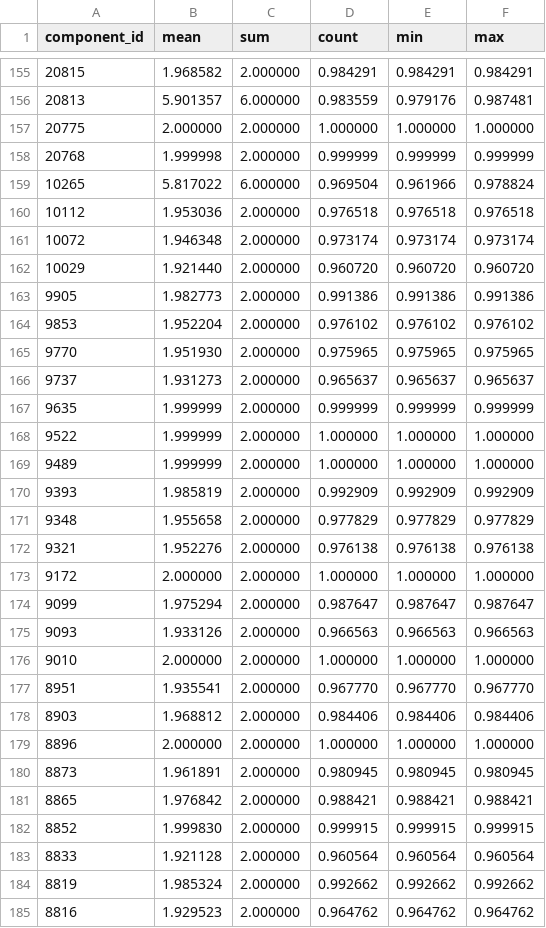
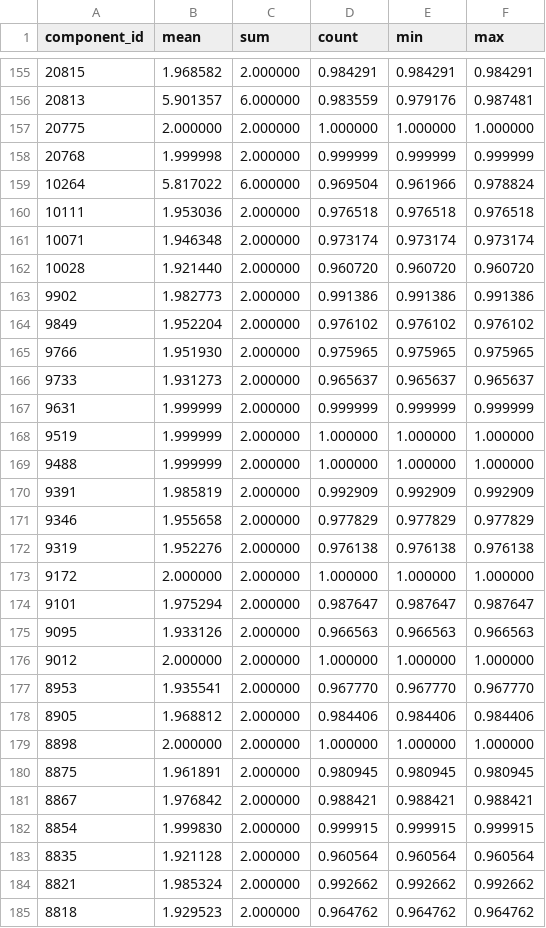
Before and after one commit to dnth/clean-up-digital-life-fastdup-blogpost, a CSV file: fastdup_report/component_info.csv, drawn as a sheet; only a part is shown, gaps mark what is left out; the diff covers the shown part only.

```diff
--- a/fastdup_report/component_info.csv
+++ b/fastdup_report/component_info.csv
@@ -158,28 +158,28 @@ component_id,mean,sum,count,min,max
 20768,1.999998,2.000000,0.999999,0.999999,0.999999
-10265,5.817022,6.000000,0.969504,0.961966,0.978824
-10112,1.953036,2.000000,0.976518,0.976518,0.976518
-10072,1.946348,2.000000,0.973174,0.973174,0.973174
-10029,1.921440,2.000000,0.960720,0.960720,0.960720
-9905,1.982773,2.000000,0.991386,0.991386,0.991386
-9853,1.952204,2.000000,0.976102,0.976102,0.976102
-9770,1.951930,2.000000,0.975965,0.975965,0.975965
-9737,1.931273,2.000000,0.965637,0.965637,0.965637
-9635,1.999999,2.000000,0.999999,0.999999,0.999999
-9522,1.999999,2.000000,1.000000,1.000000,1.000000
-9489,1.999999,2.000000,1.000000,1.000000,1.000000
-9393,1.985819,2.000000,0.992909,0.992909,0.992909
-9348,1.955658,2.000000,0.977829,0.977829,0.977829
-9321,1.952276,2.000000,0.976138,0.976138,0.976138
+10264,5.817022,6.000000,0.969504,0.961966,0.978824
+10111,1.953036,2.000000,0.976518,0.976518,0.976518
+10071,1.946348,2.000000,0.973174,0.973174,0.973174
+10028,1.921440,2.000000,0.960720,0.960720,0.960720
+9902,1.982773,2.000000,0.991386,0.991386,0.991386
+9849,1.952204,2.000000,0.976102,0.976102,0.976102
+9766,1.951930,2.000000,0.975965,0.975965,0.975965
+9733,1.931273,2.000000,0.965637,0.965637,0.965637
+9631,1.999999,2.000000,0.999999,0.999999,0.999999
+9519,1.999999,2.000000,1.000000,1.000000,1.000000
+9488,1.999999,2.000000,1.000000,1.000000,1.000000
+9391,1.985819,2.000000,0.992909,0.992909,0.992909
+9346,1.955658,2.000000,0.977829,0.977829,0.977829
+9319,1.952276,2.000000,0.976138,0.976138,0.976138
 9172,2.000000,2.000000,1.000000,1.000000,1.000000
-9099,1.975294,2.000000,0.987647,0.987647,0.987647
-9093,1.933126,2.000000,0.966563,0.966563,0.966563
-9010,2.000000,2.000000,1.000000,1.000000,1.000000
-8951,1.935541,2.000000,0.967770,0.967770,0.967770
-8903,1.968812,2.000000,0.984406,0.984406,0.984406
-8896,2.000000,2.000000,1.000000,1.000000,1.000000
-8873,1.961891,2.000000,0.980945,0.980945,0.980945
-8865,1.976842,2.000000,0.988421,0.988421,0.988421
-8852,1.999830,2.000000,0.999915,0.999915,0.999915
-8833,1.921128,2.000000,0.960564,0.960564,0.960564
-8819,1.985324,2.000000,0.992662,0.992662,0.992662
-8816,1.929523,2.000000,0.964762,0.964762,0.964762
+9101,1.975294,2.000000,0.987647,0.987647,0.987647
+9095,1.933126,2.000000,0.966563,0.966563,0.966563
+9012,2.000000,2.000000,1.000000,1.000000,1.000000
+8953,1.935541,2.000000,0.967770,0.967770,0.967770
+8905,1.968812,2.000000,0.984406,0.984406,0.984406
+8898,2.000000,2.000000,1.000000,1.000000,1.000000
+8875,1.961891,2.000000,0.980945,0.980945,0.980945
+8867,1.976842,2.000000,0.988421,0.988421,0.988421
+8854,1.999830,2.000000,0.999915,0.999915,0.999915
+8835,1.921128,2.000000,0.960564,0.960564,0.960564
+8821,1.985324,2.000000,0.992662,0.992662,0.992662
+8818,1.929523,2.000000,0.964762,0.964762,0.964762
```
Also changed, not shown: 102 edited cells elsewhere in this file, fastdup_report/outliers.csv, fastdup_report/similarity.csv, 8 other files.
